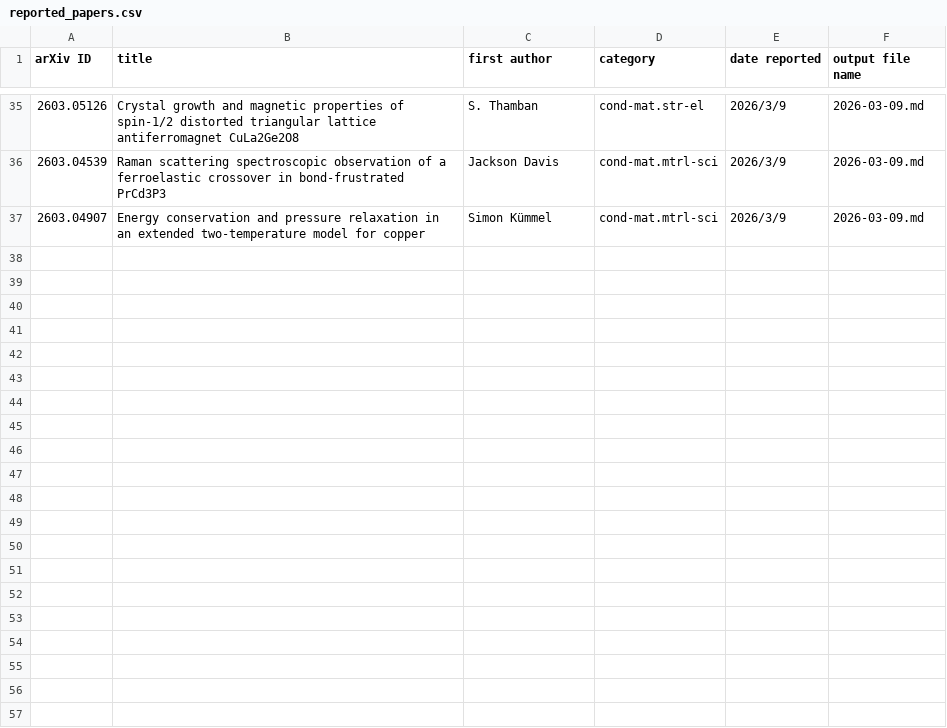
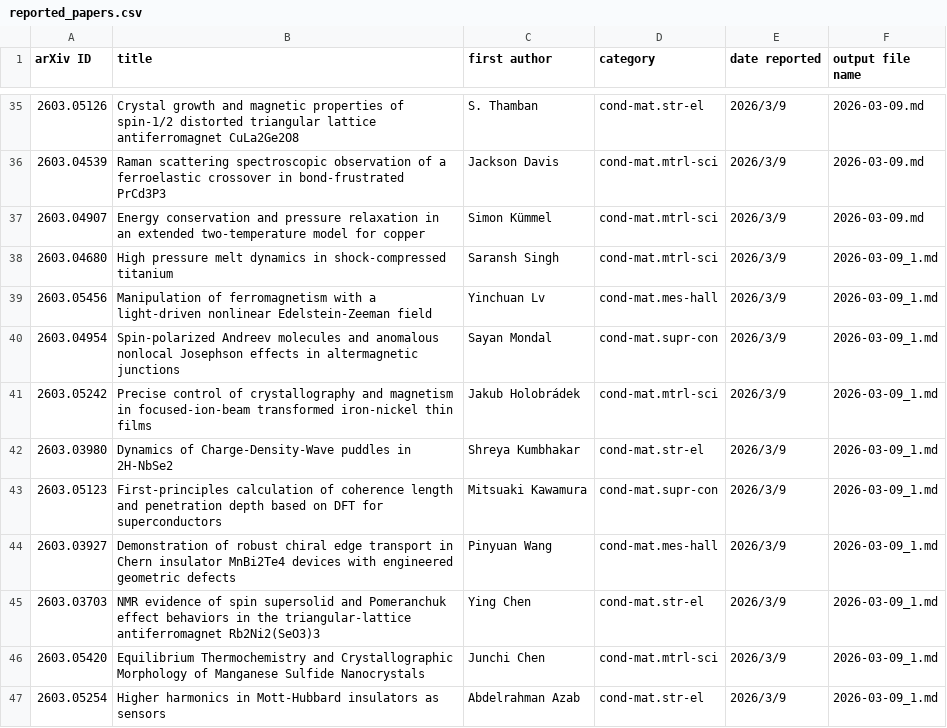
Before and after one commit to rd070672/arxiv-review, a CSV file: src/arxiv/reported_papers.csv, drawn as a sheet; only a part is shown, gaps mark what is left out.

```diff
--- a/src/arxiv/reported_papers.csv
+++ b/src/arxiv/reported_papers.csv
@@ -37 +37,11 @@ arXiv ID,title,first author,category,date reported,output file name
 2603.04907,Energy conservation and pressure relaxation in an extended two-temperature model for copper,Simon Kümmel,cond-mat.mtrl-sci,2026/3/9,2026-03-09.md
+2603.04680,High pressure melt dynamics in shock-compressed titanium,Saransh Singh,cond-mat.mtrl-sci,2026/3/9,2026-03-09_1.md
+2603.05456,Manipulation of ferromagnetism with a light-driven nonlinear Edelstein-Zeeman field,Yinchuan Lv,cond-mat.mes-hall,2026/3/9,2026-03-09_1.md
+2603.04954,Spin-polarized Andreev molecules and anomalous nonlocal Josephson effects in altermagnetic junctions,Sayan Mondal,cond-mat.supr-con,2026/3/9,2026-03-09_1.md
+2603.05242,Precise control of crystallography and magnetism in focused-ion-beam transformed iron-nickel thin films,Jakub Holobrádek,cond-mat.mtrl-sci,2026/3/9,2026-03-09_1.md
+2603.03980,Dynamics of Charge-Density-Wave puddles in 2H-NbSe2,Shreya Kumbhakar,cond-mat.str-el,2026/3/9,2026-03-09_1.md
+2603.05123,First-principles calculation of coherence length and penetration depth based on DFT for superconductors,Mitsuaki Kawamura,cond-mat.supr-con,2026/3/9,2026-03-09_1.md
+2603.03927,Demonstration of robust chiral edge transport in Chern insulator MnBi2Te4 devices with engineered geometric defects,Pinyuan Wang,cond-mat.mes-hall,2026/3/9,2026-03-09_1.md
+2603.03703,NMR evidence of spin supersolid and Pomeranchuk effect behaviors in the triangular-lattice antiferromagnet Rb2Ni2(SeO3)3,Ying Chen,cond-mat.str-el,2026/3/9,2026-03-09_1.md
+2603.05420,Equilibrium Thermochemistry and Crystallographic Morphology of Manganese Sulfide Nanocrystals,Junchi Chen,cond-mat.mtrl-sci,2026/3/9,2026-03-09_1.md
+2603.05254,Higher harmonics in Mott-Hubbard insulators as sensors,Abdelrahman Azab,cond-mat.str-el,2026/3/9,2026-03-09_1.md
```
Also changed, not shown: 32 other files.
